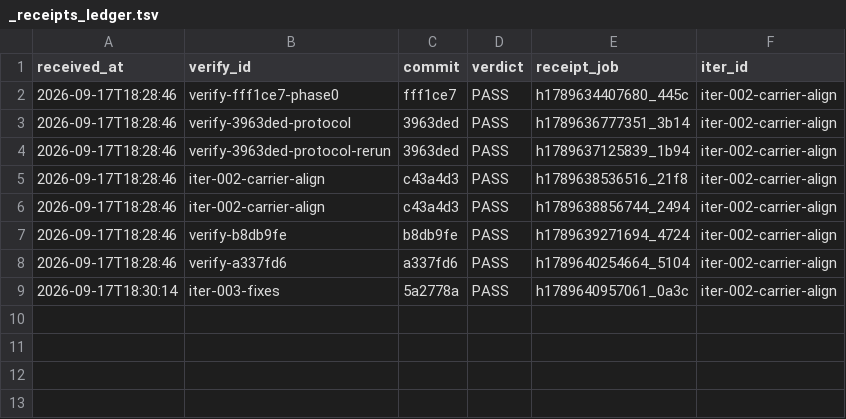
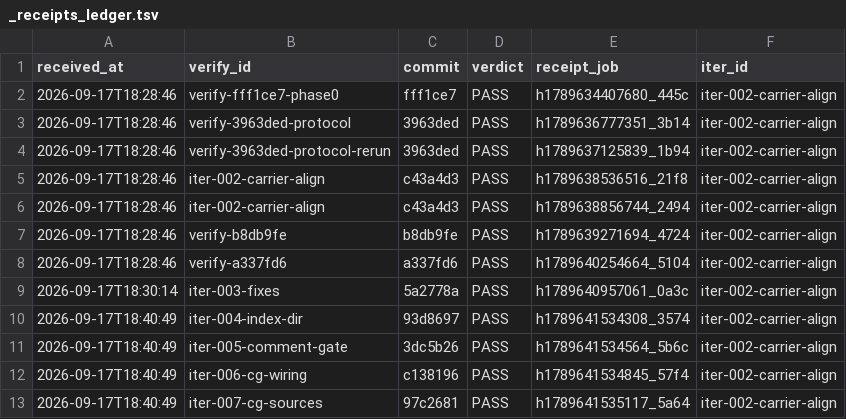
Before and after one commit to FuRongJun-1999/dsh-memory, a TSV file: hive/interop/_receipts_ledger.tsv, drawn as a sheet.

Commit message:
interop: iter-004..007 收口（merge 943cb1d）+ 再校准接收（指纹 217a3a1b7c5db309）

```diff
--- a/hive/interop/_receipts_ledger.tsv
+++ b/hive/interop/_receipts_ledger.tsv
@@ -9 +9,5 @@ received_at	verify_id	commit	verdict	receipt_job	iter_id
 2026-09-17T18:30:14	iter-003-fixes	5a2778a	PASS	h1789640957061_0a3c	iter-002-carrier-align
+2026-09-17T18:40:49	iter-004-index-dir	93d8697	PASS	h1789641534308_3574	iter-002-carrier-align
+2026-09-17T18:40:49	iter-005-comment-gate	3dc5b26	PASS	h1789641534564_5b6c	iter-002-carrier-align
+2026-09-17T18:40:49	iter-006-cg-wiring	c138196	PASS	h1789641534845_57f4	iter-002-carrier-align
+2026-09-17T18:40:49	iter-007-cg-sources	97c2681	PASS	h1789641535117_5a64	iter-002-carrier-align
```
Also changed, not shown: 7 other files.
